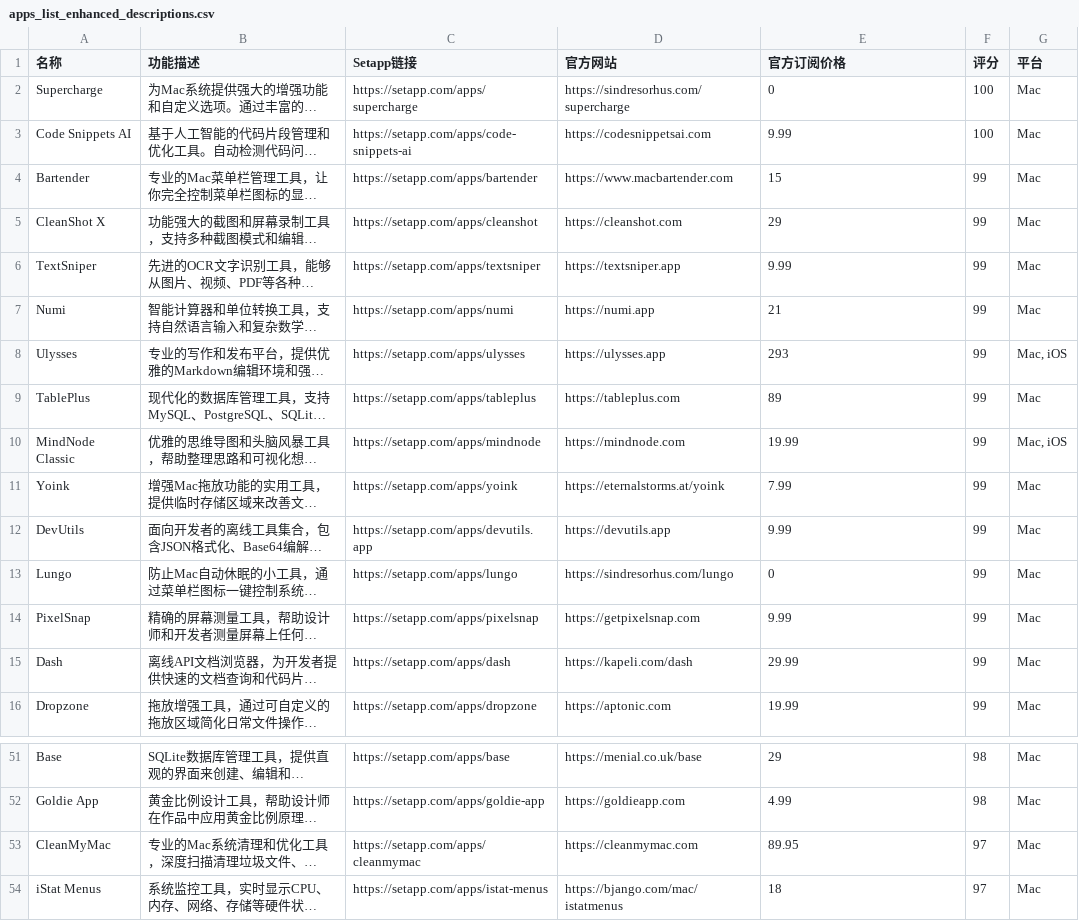
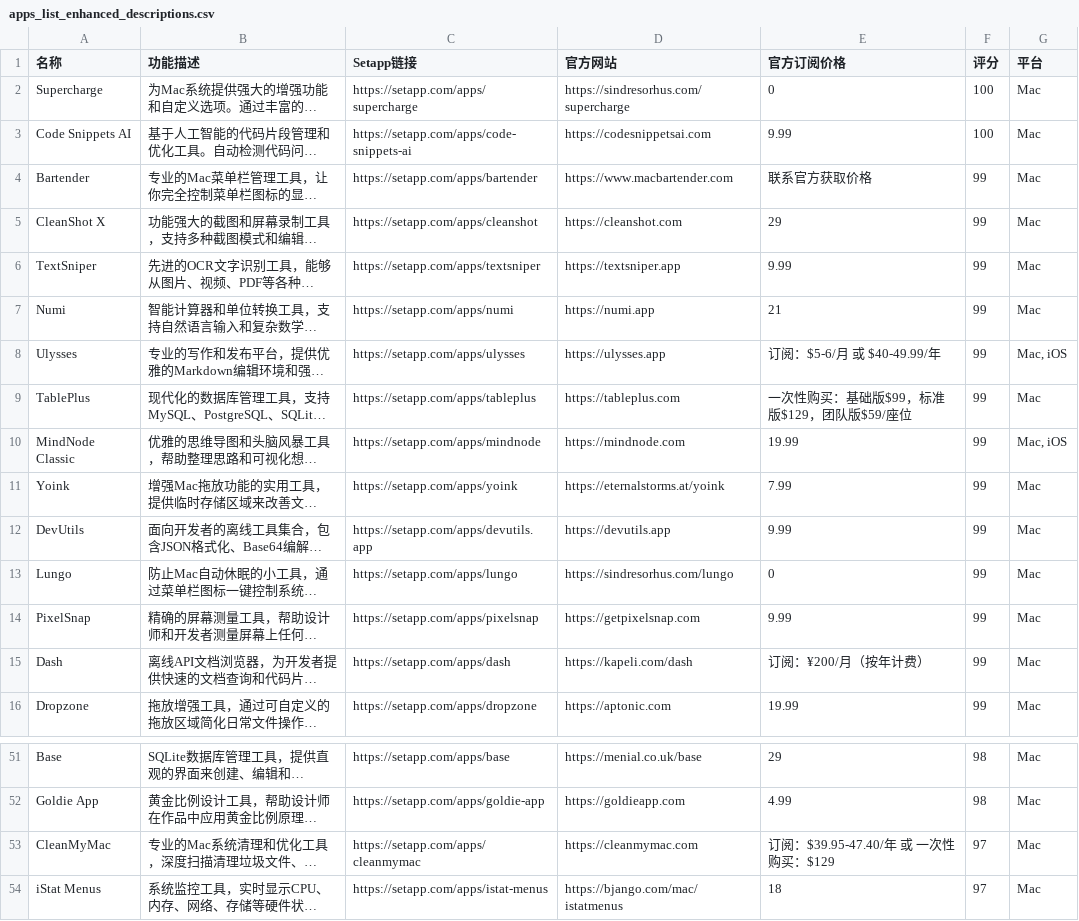
Before and after one commit to duyananbryce/setapp-hub, a CSV file: public/apps_list_enhanced_descriptions.csv, drawn as a sheet; only a part is shown, gaps mark what is left out; long unchanged cells end in …; the diff names each change by its address in the sheet, - before the commit and + after, or states it on an @@ line.

```diff
--- a/public/apps_list_enhanced_descriptions.csv
+++ b/public/apps_list_enhanced_descriptions.csv
-E4 (官方订阅价格): 15
+E4 (官方订阅价格): 联系官方获取价格
-E8 (官方订阅价格): 293
+E8 (官方订阅价格): 订阅：$5-6/月 或 $40-49.99/年
-E9 (官方订阅价格): 89
+E9 (官方订阅价格): 一次性购买：基础版$99，标准版$129，团队版$59/座位
-E15 (官方订阅价格): 29.99
+E15 (官方订阅价格): 订阅：¥200/月（按年计费）
-E53 (官方订阅价格): 89.95
+E53 (官方订阅价格): 订阅：$39.95-47.40/年 或 一次性购买：$129
```
Also changed, not shown: 55 other files.
